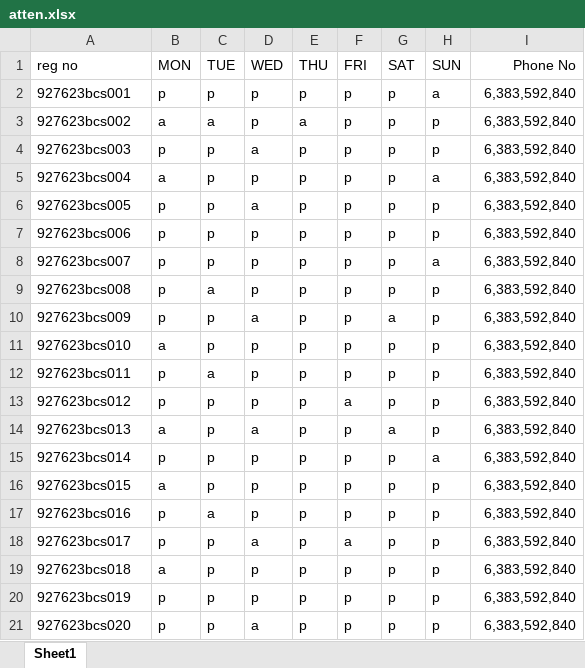
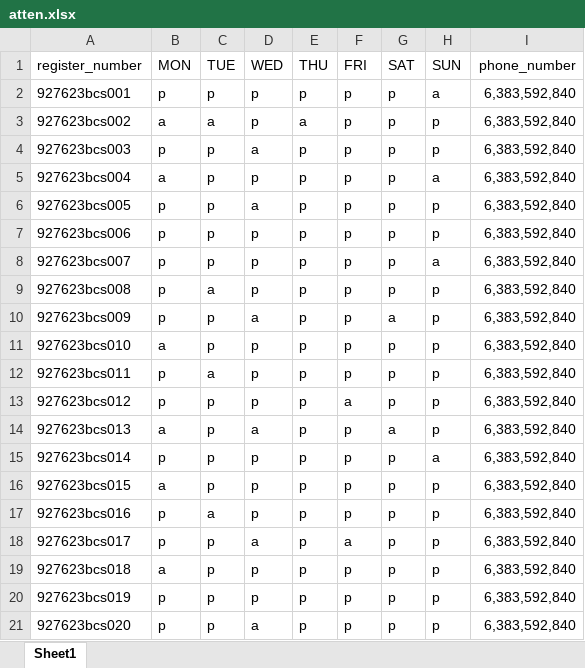
Before and after one commit to navi-04/exam-hall-allocation, an Excel workbook: data/atten.xlsx, sheet Sheet1, drawn as a sheet; values as stored, in another font and other column widths than the file's, no borders; the diff names each change by its address in the sheet, - before the commit and + after, or states it on an @@ line.

```diff
--- a/data/atten.xlsx (sheet Sheet1)
+++ b/data/atten.xlsx (sheet Sheet1)
-A1: reg no
+A1: register_number
-I1: Phone No
+I1: phone_number
```
Also changed, not shown: 3 other files.
